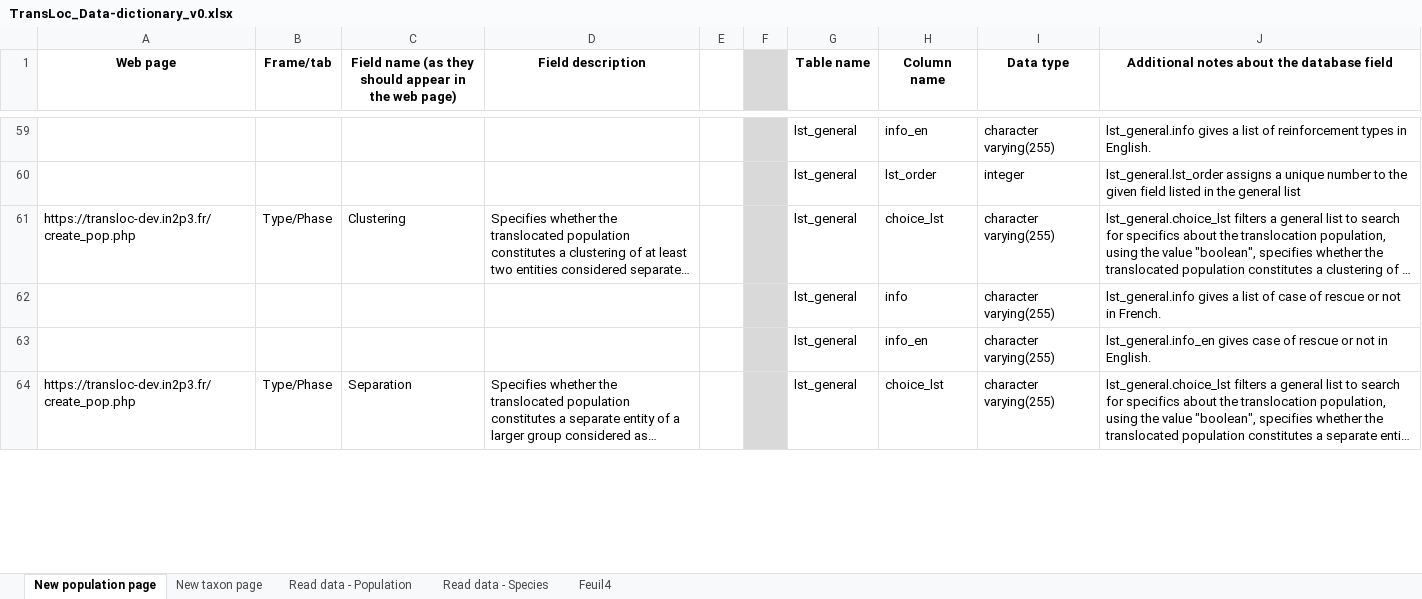
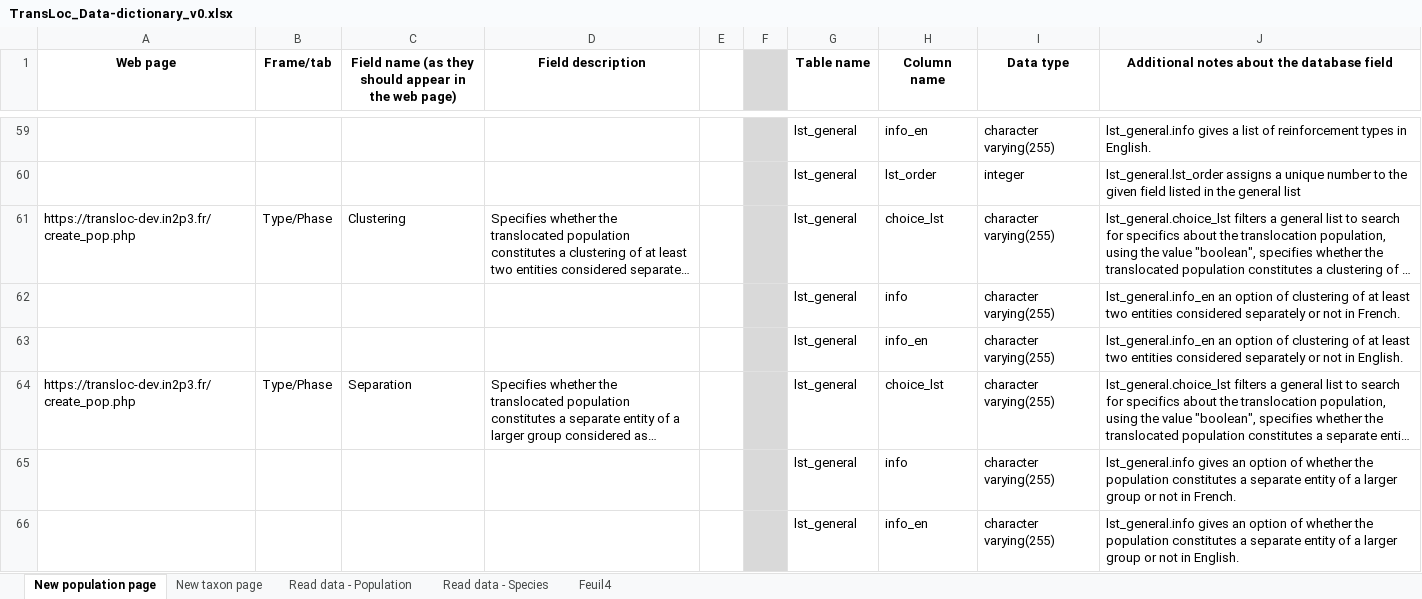
Before and after one commit to ConservationTranslocation/data, an Excel workbook: workinprogress/TransLoc_Data-dictionary_v0.xlsx, sheet New population page, drawn as a sheet; only a part is shown, gaps mark what is left out; long unchanged cells end in …; values as stored, in another font and other column widths than the file's, no borders; the diff covers the shown part only; the diff names each change by its address in the sheet, - before the commit and + after, or states it on an @@ line.

```diff
--- a/workinprogress/TransLoc_Data-dictionary_v0.xlsx (sheet New population page)
+++ b/workinprogress/TransLoc_Data-dictionary_v0.xlsx (sheet New population page)
-J62: lst_general.info gives a list of case of rescue or not…
+J62: lst_general.info_en an option of clustering of at least two entities considered separately or not…
-J63: lst_general.info_en gives case of rescue or not…
+J63: lst_general.info_en an option of clustering of at least two entities considered separately or not…
+row 65:  |  |  |  |  |  | lst_general | info | character varying(255) | lst_general.info gives an option of whether the population constitutes a separate entity of a larger group or not in French.
+row 66:  |  |  |  |  |  | lst_general | info_en | character varying(255) | lst_general.info gives an option of whether the population constitutes a separate entity of a larger group or not in English.
```
Also changed, not shown: 39 added rows, 81 edited cells and cell formats elsewhere in this sheet.
